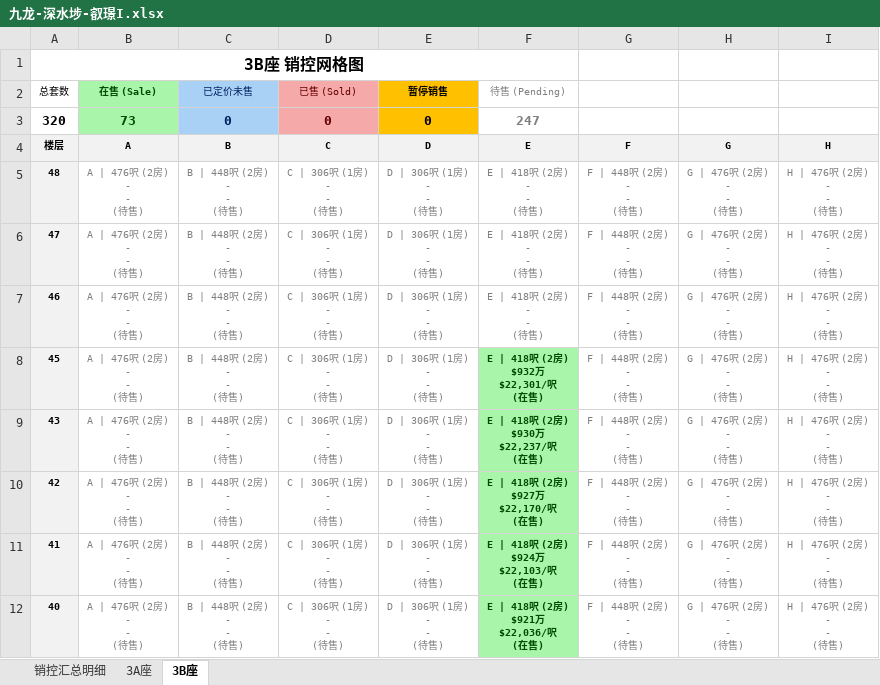
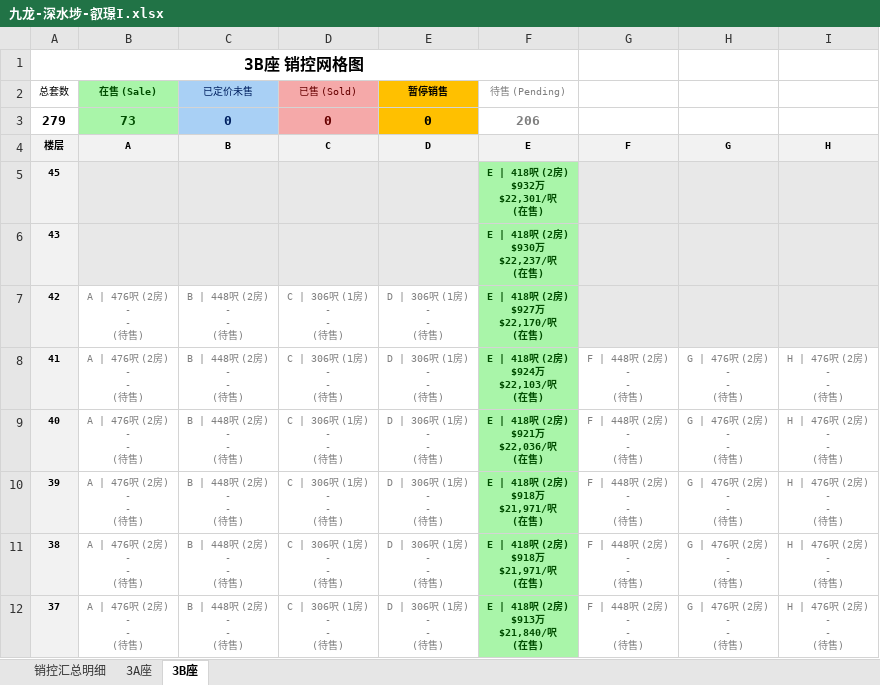
Before and after one commit to neil-studio/hk, an Excel workbook: files/九龙-深水埗-叡璟I.xlsx, sheet 3B座, drawn as a sheet; only a part is shown; the shorter side is filled out with more unchanged rows; values as stored, in another font and other column widths than the file's, no borders; removed rows and columns are numbered as before the commit, all else as after; ↵ is a line break in a cell; the diff names each change by its address in the sheet, - before the commit and + after, or states it on an @@ line.

```diff
--- a/files/九龙-深水埗-叡璟I.xlsx (sheet 3B座)
+++ b/files/九龙-深水埗-叡璟I.xlsx (sheet 3B座)
-A3 (总套数): 320
+A3 (总套数): 279
-F3 (待售 (Pending)): 247
+F3 (待售 (Pending)): 206
-row 5: 48 | A | 476呎 (2房) ↵ - ↵ - ↵ (待售) | B | 448呎 (2房) ↵ - ↵ - ↵ (待售) | C | 306呎 (1房) ↵ - ↵ - ↵ (待售) | D | 306呎 (1房) ↵ - ↵ - ↵ (待售) | E | 418呎 (2房) ↵ - ↵ - ↵ (待售) | F | 448呎 (2房) ↵ - ↵ - ↵ (待售) | G | 476呎 (2房) ↵ - ↵ - ↵ (待售) | H | 476呎 (2房) ↵ - ↵ - ↵ (待售)
-row 6: 47 | A | 476呎 (2房) ↵ - ↵ - ↵ (待售) | B | 448呎 (2房) ↵ - ↵ - ↵ (待售) | C | 306呎 (1房) ↵ - ↵ - ↵ (待售) | D | 306呎 (1房) ↵ - ↵ - ↵ (待售) | E | 418呎 (2房) ↵ - ↵ - ↵ (待售) | F | 448呎 (2房) ↵ - ↵ - ↵ (待售) | G | 476呎 (2房) ↵ - ↵ - ↵ (待售) | H | 476呎 (2房) ↵ - ↵ - ↵ (待售)
-row 7: 46 | A | 476呎 (2房) ↵ - ↵ - ↵ (待售) | B | 448呎 (2房) ↵ - ↵ - ↵ (待售) | C | 306呎 (1房) ↵ - ↵ - ↵ (待售) | D | 306呎 (1房) ↵ - ↵ - ↵ (待售) | E | 418呎 (2房) ↵ - ↵ - ↵ (待售) | F | 448呎 (2房) ↵ - ↵ - ↵ (待售) | G | 476呎 (2房) ↵ - ↵ - ↵ (待售) | H | 476呎 (2房) ↵ - ↵ - ↵ (待售)
-B5:B6 (在售 (Sale)): A | 476呎 (2房) ↵ - ↵ - ↵ (待售)
+B5:B6 (在售 (Sale)): (empty)
-B5:E6 fill: none
+B5:E6 fill: #E8E8E8
-C5:C6 (已定价未售): B | 448呎 (2房) ↵ - ↵ - ↵ (待售)
+C5:C6 (已定价未售): (empty)
-D5:D6 (已售 (Sold)): C | 306呎 (1房) ↵ - ↵ - ↵ (待售)
+D5:D6 (已售 (Sold)): (empty)
-E5:E6 (暂停销售): D | 306呎 (1房) ↵ - ↵ - ↵ (待售)
+E5:E6 (暂停销售): (empty)
-G5:G7: F | 448呎 (2房) ↵ - ↵ - ↵ (待售)
+G5:G7: (empty)
-G5:I7 fill: none
+G5:I7 fill: #E8E8E8
-H5:H7: G | 476呎 (2房) ↵ - ↵ - ↵ (待售)
+H5:H7: (empty)
-I5:I7: H | 476呎 (2房) ↵ - ↵ - ↵ (待售)
+I5:I7: (empty)
```
Also changed, not shown: sheet 销控汇总明细, sheet 3A座, web/files/九龙-深水埗-叡璟I.xlsx, 九龙-深水埗-叡璟I/叡璟I_销控明细表.xlsx, 6 other files.
